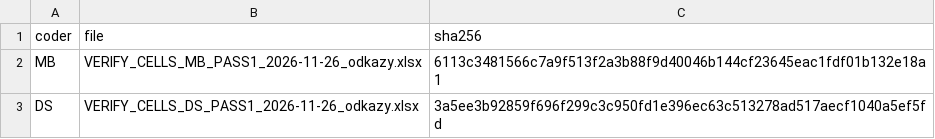
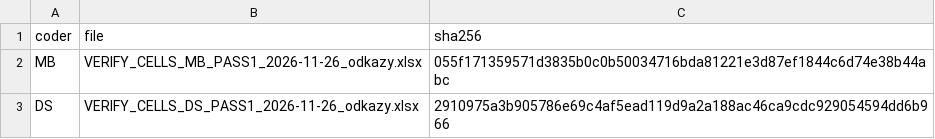
Before and after one commit to BokMartin/cbdc-dataset-v11, a CSV file: data/index/VERIFY_WORKBOOKS_2026-11-26_odkazy.csv, drawn as a sheet.

```diff
--- a/data/index/VERIFY_WORKBOOKS_2026-11-26_odkazy.csv
+++ b/data/index/VERIFY_WORKBOOKS_2026-11-26_odkazy.csv
@@ -1,3 +1,3 @@
 coder,file,sha256
-MB,VERIFY_CELLS_MB_PASS1_2026-11-26_odkazy.xlsx,6113c3481566c7a9f513f2a3b88f9d40046b144cf23645eac1fdf01b132e18a1
-DS,VERIFY_CELLS_DS_PASS1_2026-11-26_odkazy.xlsx,3a5ee3b92859f696f299c3c950fd1e396ec63c513278ad517aecf1040a5ef5fd
+MB,VERIFY_CELLS_MB_PASS1_2026-11-26_odkazy.xlsx,055f171359571d3835b0c0b50034716bda81221e3d87ef1844c6d74e38b44abc
+DS,VERIFY_CELLS_DS_PASS1_2026-11-26_odkazy.xlsx,2910975a3b905786e69c4af5ead119d9a2a188ac46ca9cdc929054594dd6b966
```
Also changed, not shown: 1 other file.
